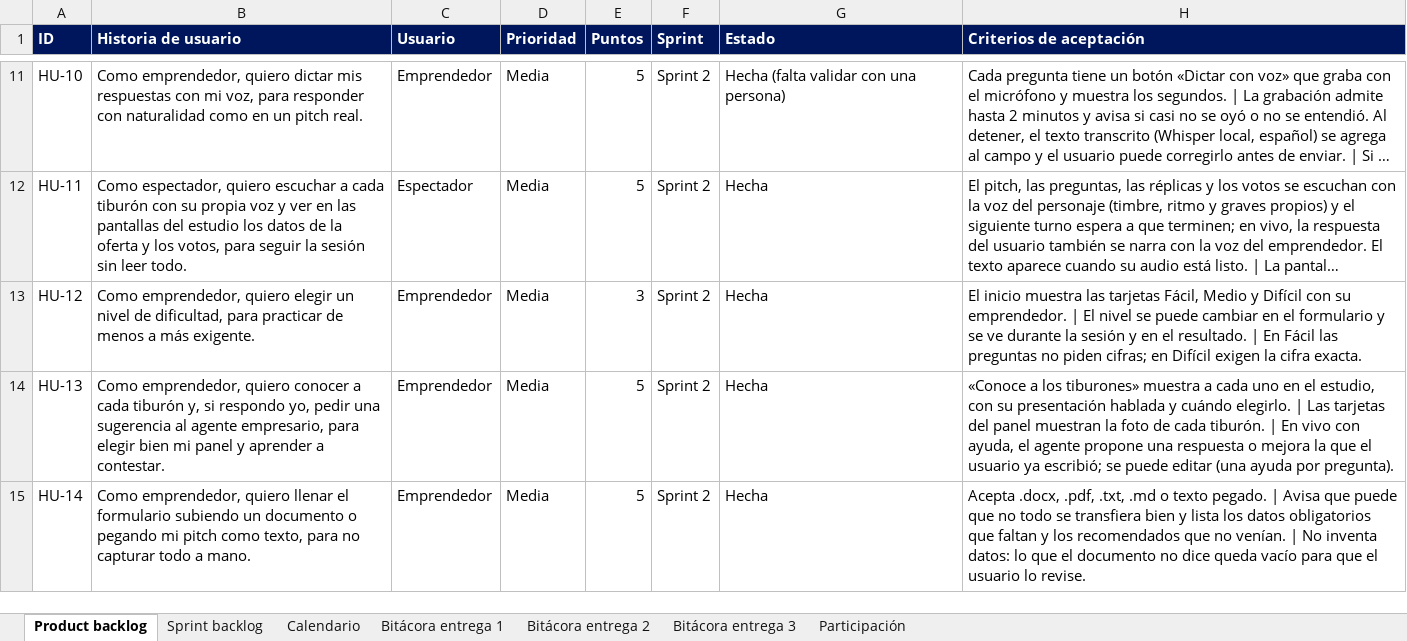
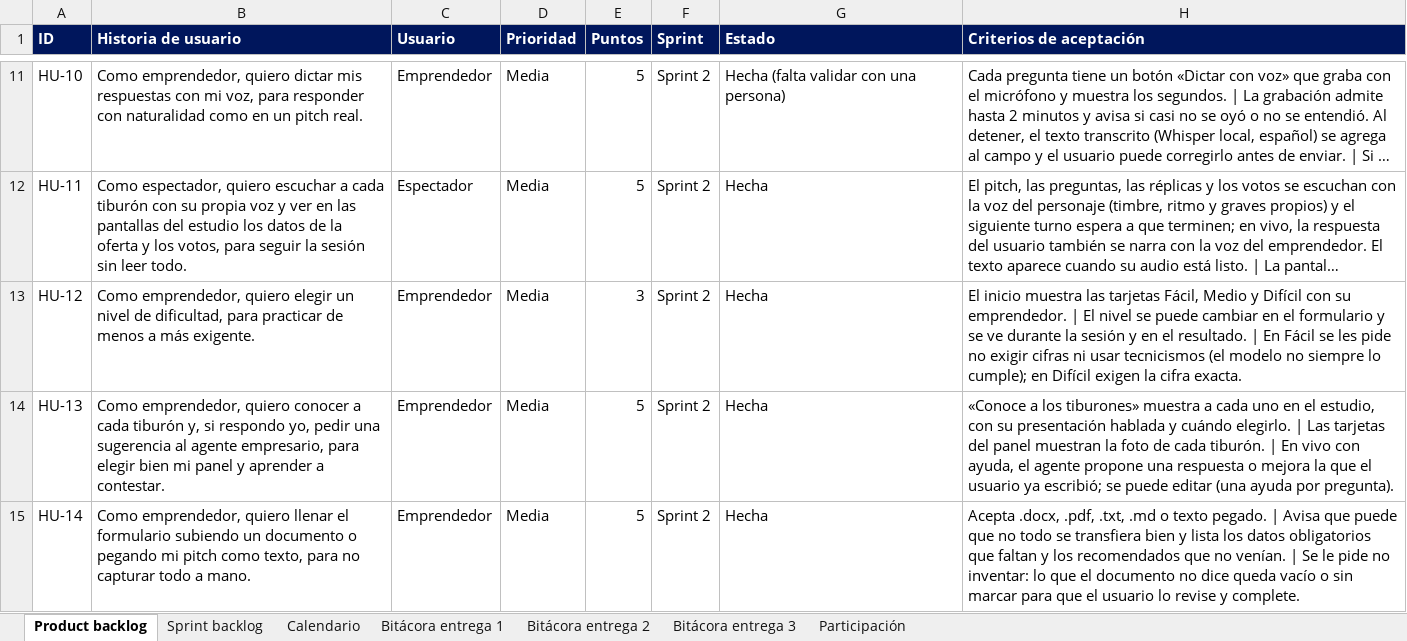
Before and after one commit to albertolopezb/NeuralHub, an Excel workbook: docs/NeuralHub_Gestion.xlsx, sheet Product backlog, drawn as a sheet; only a part is shown, gaps mark what is left out; long unchanged cells end in …; values as stored, in another font and other column widths than the file's, no borders; the diff names each change by its address in the sheet, - before the commit and + after, or states it on an @@ line.

Commit message:
Corrige el audio cortado al responder, avisa mientras prepara la voz y alinea documento y diagramas con el sistema final

```diff
--- a/docs/NeuralHub_Gestion.xlsx (sheet Product backlog)
+++ b/docs/NeuralHub_Gestion.xlsx (sheet Product backlog)
-H13 (Criterios de aceptación): …En Fácil las preguntas no piden cifras; en Difícil…
+H13 (Criterios de aceptación): …En Fácil se les pide no exigir cifras ni usar tecnicismos (el modelo no siempre lo cumple); en Difícil…
-H15 (Criterios de aceptación): …venían. | No inventa datos: lo que el documento no dice queda vacío para que el usuario lo revise.
+H15 (Criterios de aceptación): …venían. | Se le pide no inventar: lo que el documento no dice queda vacío o sin marcar para que el usuario lo revise y complete.
```
Also changed, not shown: 39 other files.
